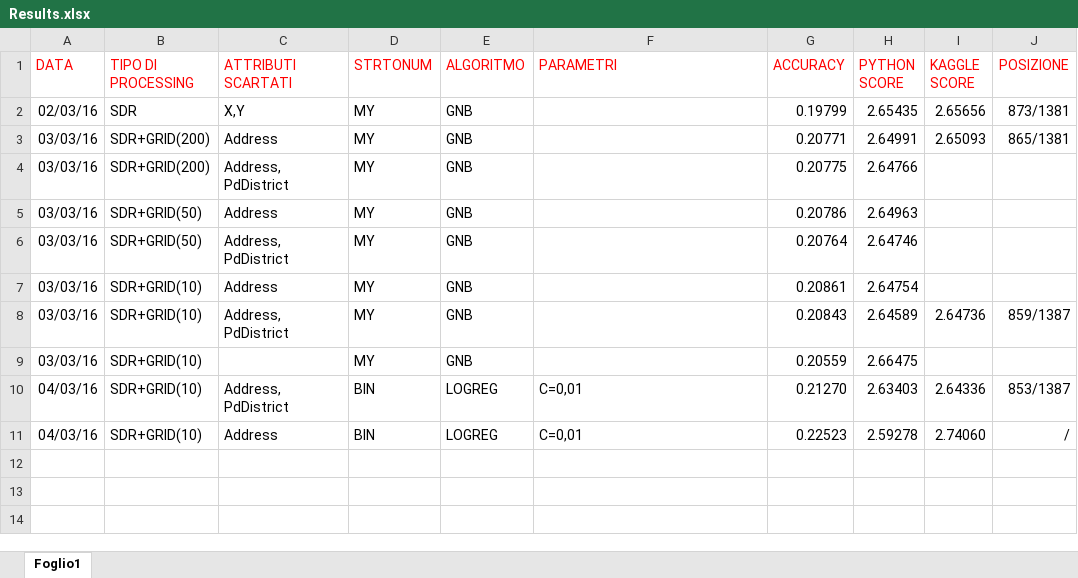
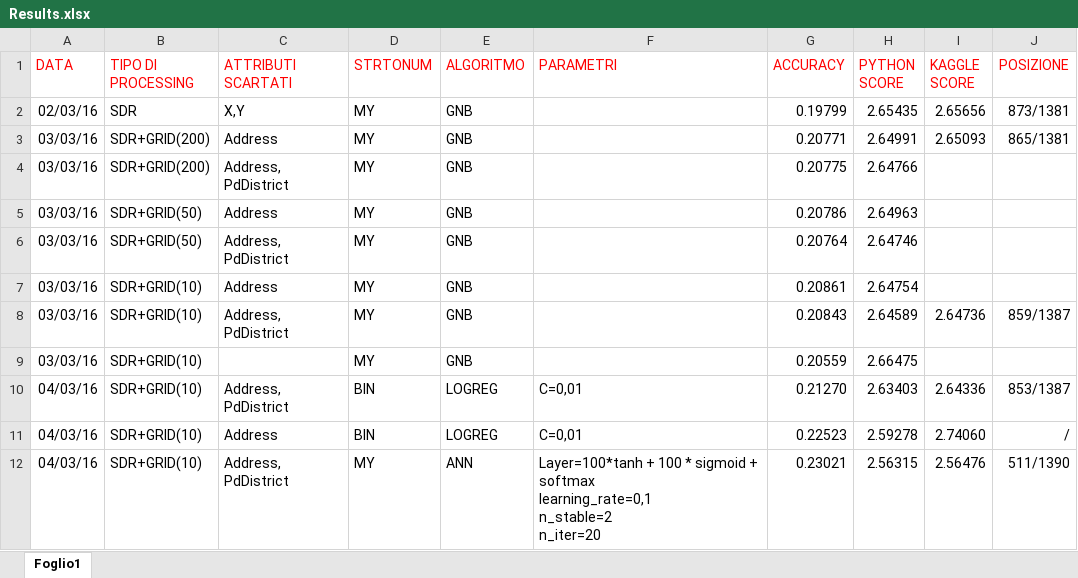
Before and after one commit to Luke092/MLDM_SFCrime, an Excel workbook: doc/Results.xlsx, sheet Foglio1, drawn as a sheet; values as stored, in another font and other column widths than the file's, no borders; charts and pictures not drawn; ↵ is a line break in a cell; the diff names each change by its address in the sheet, - before the commit and + after, or states it on an @@ line.

Commit message:
Change algorithm and update results

```diff
--- a/doc/Results.xlsx (sheet Foglio1)
+++ b/doc/Results.xlsx (sheet Foglio1)
+row 12: 04/03/16 | SDR+GRID(10) | Address, PdDistrict | MY | ANN | Layer=100*tanh + 100 * sigmoid + softmax ↵ learning_rate=0,1 ↵ n_stable=2 ↵ n_iter=20 | 0.23021 | 2.56315 | 2.56476 | 511/1390
```
Also changed, not shown: charts or pictures, 2 other files.
